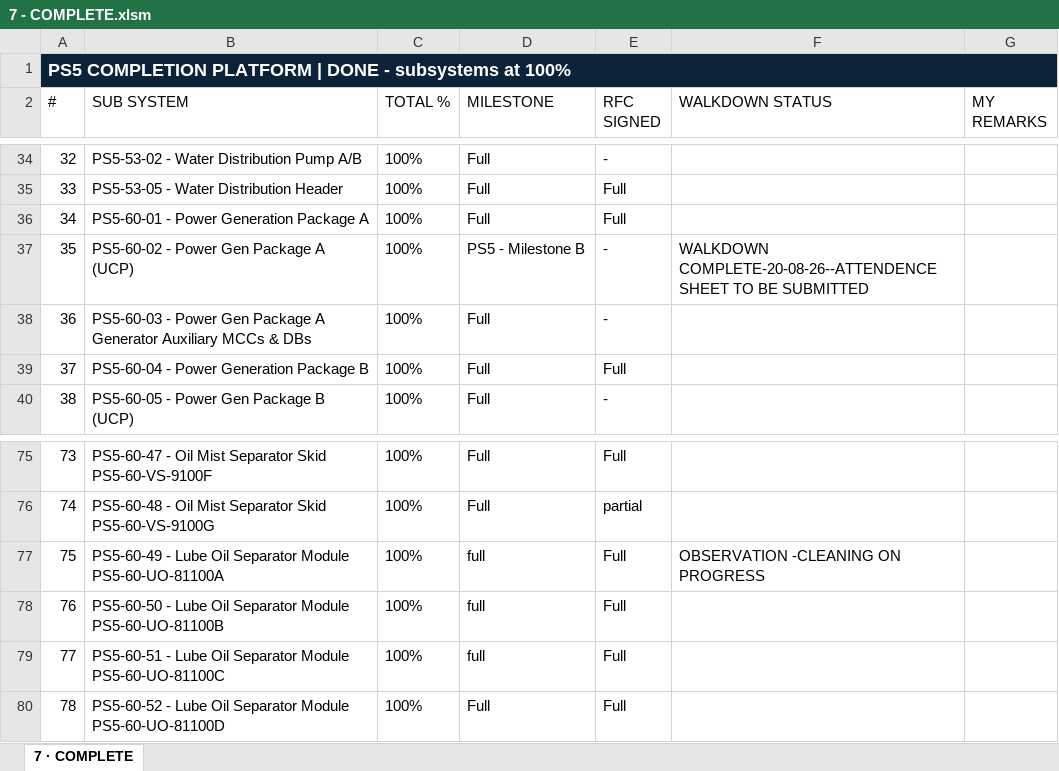
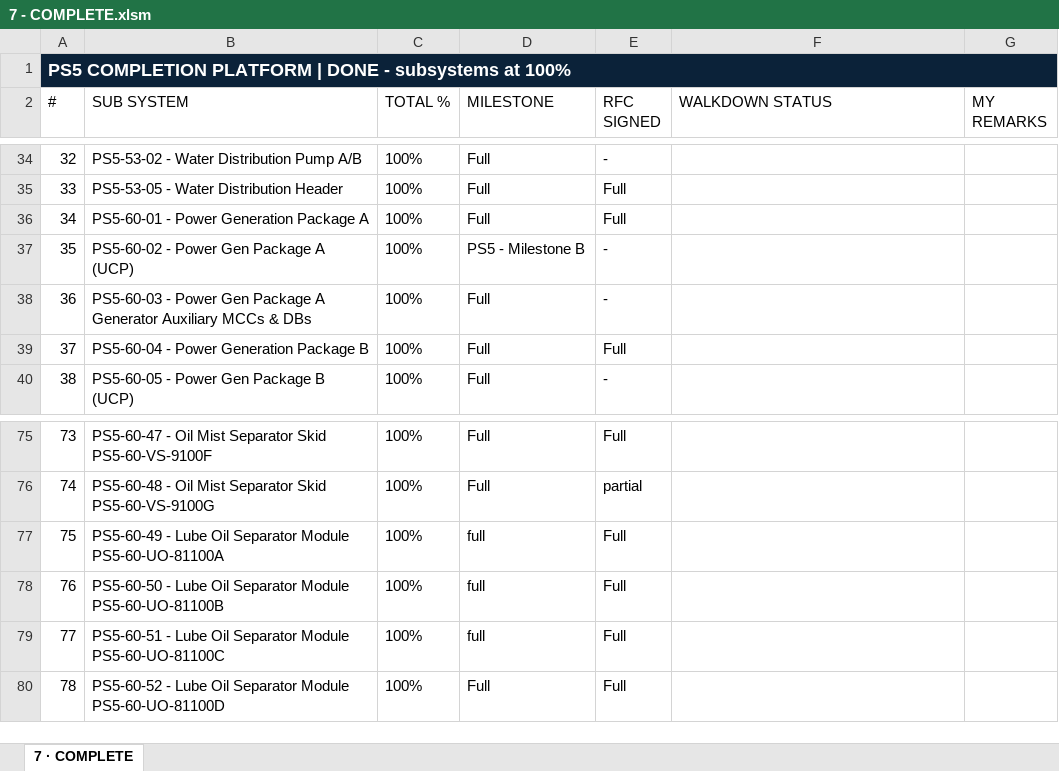
Before and after one commit to Mohamedgawad1/PS5-COMPLETION-PLATFORM, an Excel workbook: EXCEL/7 - COMPLETE.xlsm, sheet 7 · COMPLETE, drawn as a sheet; only a part is shown, gaps mark what is left out; values as stored, in another font and other column widths than the file's, no borders; the diff names each change by its address in the sheet, - before the commit and + after, or states it on an @@ line.

```diff
--- a/EXCEL/7 - COMPLETE.xlsm (sheet 7 · COMPLETE)
+++ b/EXCEL/7 - COMPLETE.xlsm (sheet 7 · COMPLETE)
-F37 (WALKDOWN STATUS): WALKDOWN COMPLETE-20-08-26--ATTENDENCE SHEET TO BE SUBMITTED
+F37 (WALKDOWN STATUS): (empty)
-F77 (WALKDOWN STATUS): OBSERVATION -CLEANING ON PROGRESS
+F77 (WALKDOWN STATUS): (empty)
```
Also changed, not shown: EXCEL/1 - DASHBOARD.xlsx, EXCEL/2 - RFC PROGRESS.xlsx, 8 other files.
